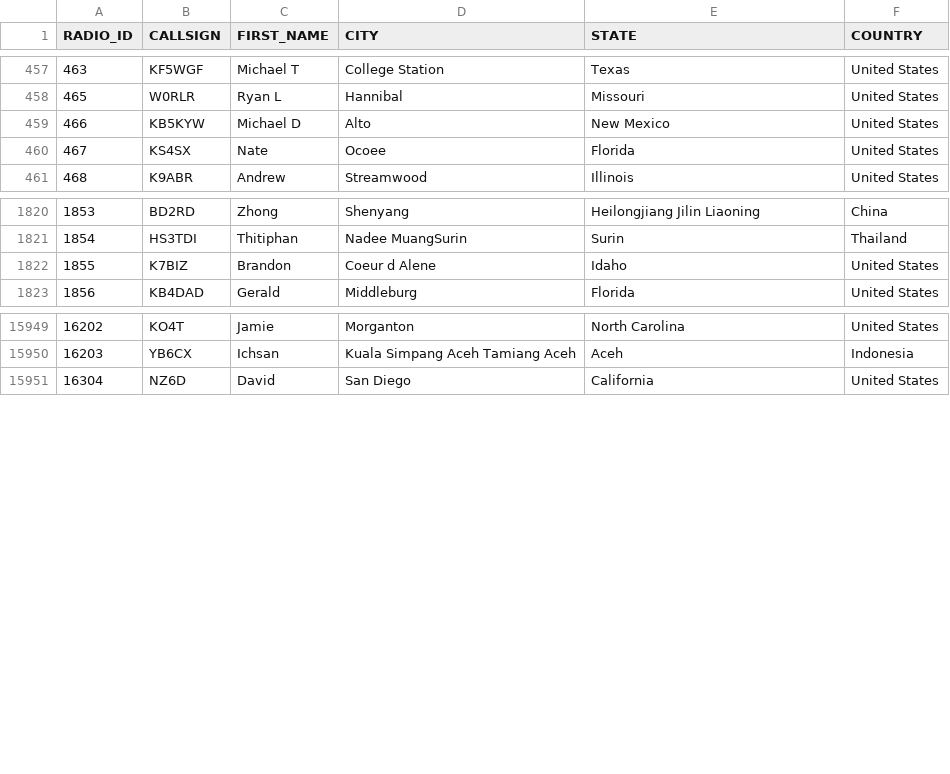
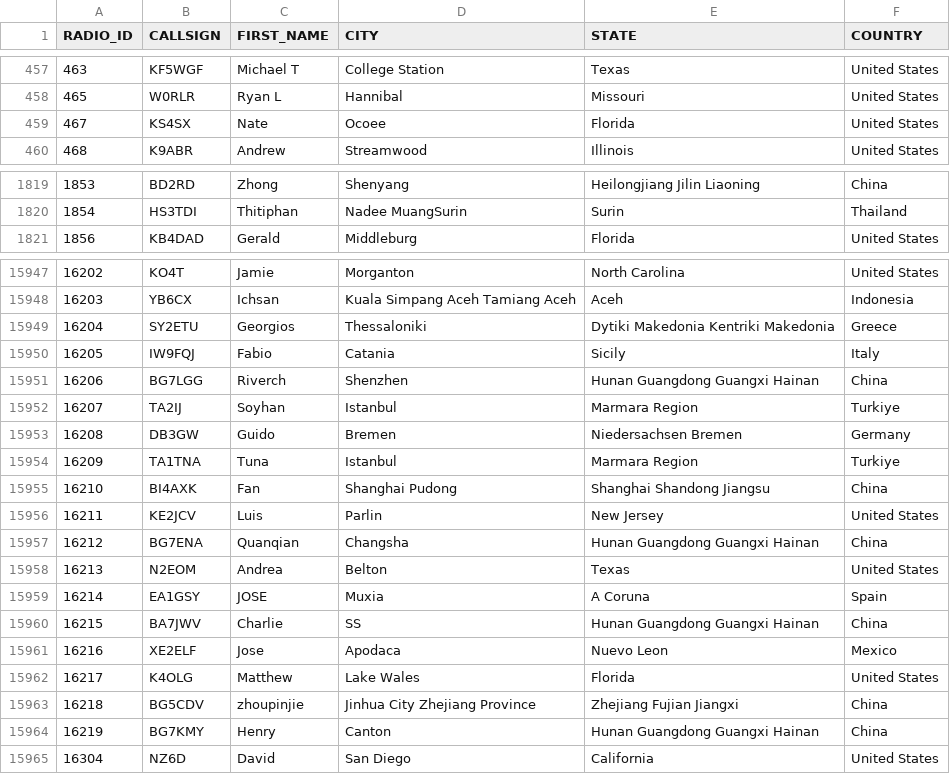
Before and after one commit to DMR-Database/dmr-database-appdata, a CSV file: nxdn.csv, drawn as a sheet; only a part is shown, gaps mark what is left out; the diff covers the shown part only.

```diff
--- a/nxdn.csv
+++ b/nxdn.csv
@@ -458,3 +458,2 @@ RADIO_ID,CALLSIGN,FIRST_NAME,CITY,STATE,COUNTRY
 465,W0RLR,Ryan L,Hannibal,Missouri,United States
-466,KB5KYW,Michael D,Alto,New Mexico,United States
 467,KS4SX,Nate,Ocoee,Florida,United States
@@ -1821,3 +1820,2 @@ RADIO_ID,CALLSIGN,FIRST_NAME,CITY,STATE,COUNTRY
 1854,HS3TDI,Thitiphan,Nadee MuangSurin,Surin,Thailand
-1855,K7BIZ,Brandon,Coeur d Alene,Idaho,United States
 1856,KB4DAD,Gerald,Middleburg,Florida,United States
@@ -15950,2 +15948,18 @@ RADIO_ID,CALLSIGN,FIRST_NAME,CITY,STATE,COUNTRY
 16203,YB6CX,Ichsan,Kuala Simpang Aceh Tamiang Aceh,Aceh,Indonesia
+16204,SY2ETU,Georgios,Thessaloniki,Dytiki Makedonia  Kentriki Makedonia,Greece
+16205,IW9FQJ,Fabio,Catania,Sicily,Italy
+16206,BG7LGG,Riverch,Shenzhen,Hunan Guangdong Guangxi Hainan,China
+16207,TA2IJ,Soyhan,Istanbul,Marmara Region,Turkiye
+16208,DB3GW,Guido,Bremen,Niedersachsen  Bremen,Germany
+16209,TA1TNA,Tuna,Istanbul,Marmara Region,Turkiye
+16210,BI4AXK,Fan,Shanghai Pudong,Shanghai Shandong Jiangsu,China
+16211,KE2JCV,Luis,Parlin,New Jersey,United States
+16212,BG7ENA,Quanqian,Changsha,Hunan Guangdong Guangxi Hainan,China
+16213,N2EOM,Andrea,Belton,Texas,United States
+16214,EA1GSY,JOSE,Muxia,A Coruna,Spain
+16215,BA7JWV,Charlie,SS,Hunan Guangdong Guangxi Hainan,China
+16216,XE2ELF,Jose,Apodaca,Nuevo Leon,Mexico
+16217,K4OLG,Matthew,Lake Wales,Florida,United States
+16218,BG5CDV,zhoupinjie,Jinhua City Zhejiang Province,Zhejiang Fujian Jiangxi,China
+16219,BG7KMY,Henry,Canton,Hunan Guangdong Guangxi Hainan,China
 16304,NZ6D,David,San Diego,California,United States
```
Also changed, not shown: 6 edited cells elsewhere in this file, 8 other files.
